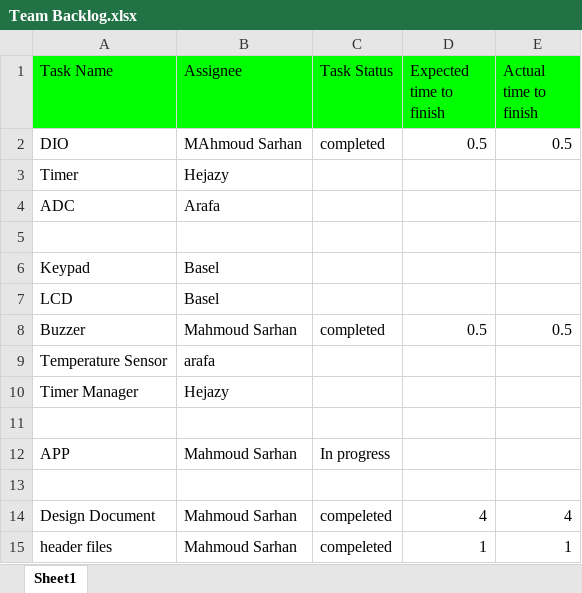
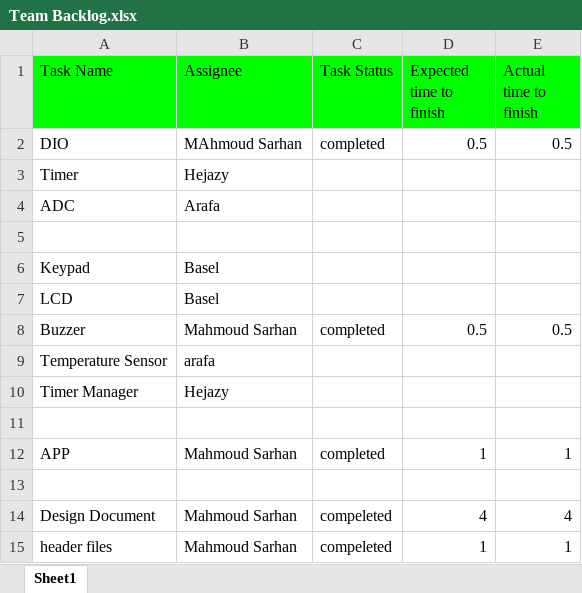
Before and after one commit to SPRINTS-Project/Air-Conditioner, an Excel workbook: Team Backlog.xlsx, sheet Sheet1, drawn as a sheet; values as stored, in another font and other column widths than the file's, no borders; charts and pictures not drawn; the diff names each change by its address in the sheet, - before the commit and + after, or states it on an @@ line.

```diff
--- a/Team Backlog.xlsx (sheet Sheet1)
+++ b/Team Backlog.xlsx (sheet Sheet1)
-C12 (Task Status): In progress
+C12 (Task Status): completed
-D12 (Expected time to finish): (empty)
+D12 (Expected time to finish): 1
-E12 (Actual time to finish): (empty)
+E12 (Actual time to finish): 1
```
Also changed, not shown: 16 other files.
